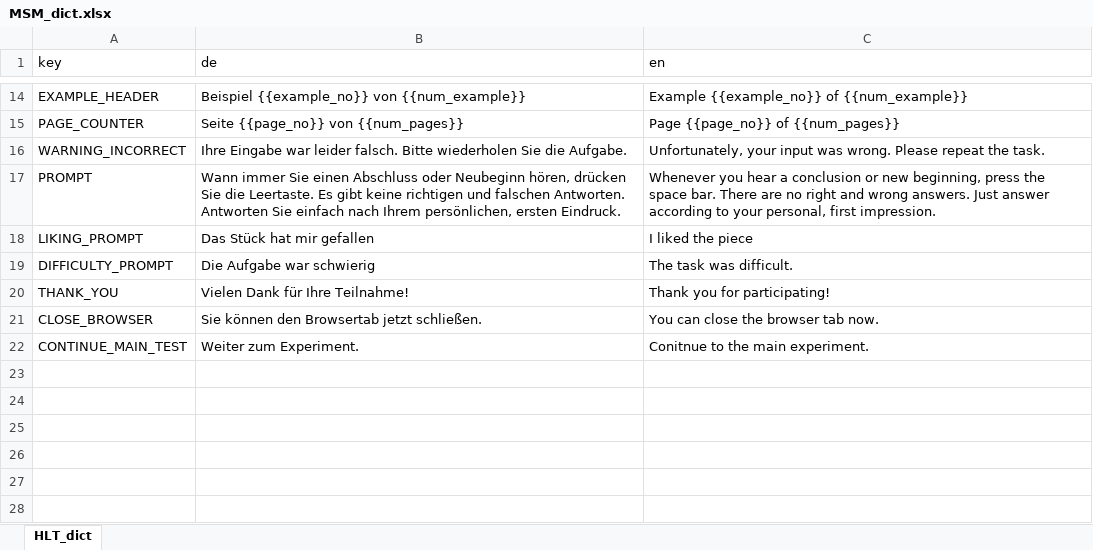
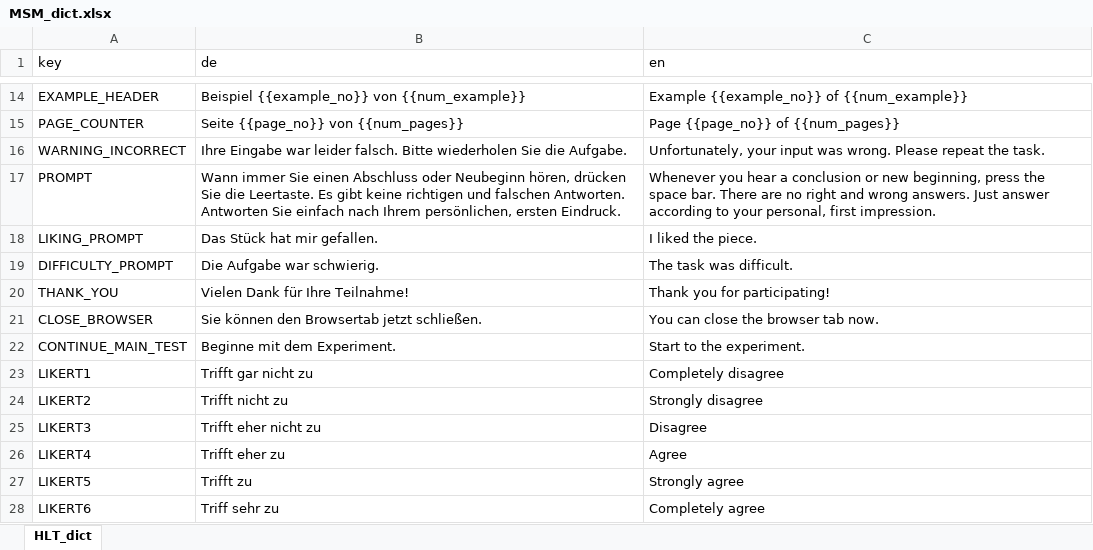
Before and after one commit to klausfrieler/MSM, an Excel workbook: data_raw/MSM_dict.xlsx, sheet HLT_dict, drawn as a sheet; only a part is shown, gaps mark what is left out; values as stored, in another font and other column widths than the file's, no borders; the diff names each change by its address in the sheet, - before the commit and + after, or states it on an @@ line.

```diff
--- a/data_raw/MSM_dict.xlsx (sheet HLT_dict)
+++ b/data_raw/MSM_dict.xlsx (sheet HLT_dict)
-B18 (de): Das Stück hat mir gefallen
+B18 (de): Das Stück hat mir gefallen.
-C18 (en): I liked the piece
+C18 (en): I liked the piece.
-B19 (de): Die Aufgabe war schwierig
+B19 (de): Die Aufgabe war schwierig.
-B22 (de): Weiter zum Experiment.
+B22 (de): Beginne mit dem Experiment.
-C22 (en): Conitnue to the main experiment.
+C22 (en): Start to the experiment.
+row 23: LIKERT1 | Trifft gar nicht zu | Completely disagree
+row 24: LIKERT2 | Trifft nicht zu | Strongly disagree
+row 25: LIKERT3 | Trifft eher nicht zu | Disagree
+row 26: LIKERT4 | Trifft eher zu | Agree
+row 27: LIKERT5 | Trifft zu | Strongly agree
+row 28: LIKERT6 | Triff sehr zu | Completely agree
```
Also changed, not shown: 3 other files.
